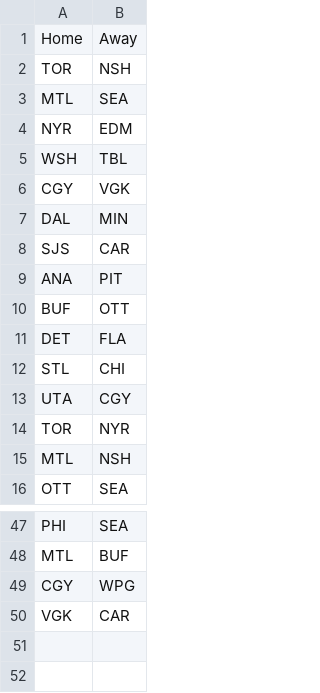
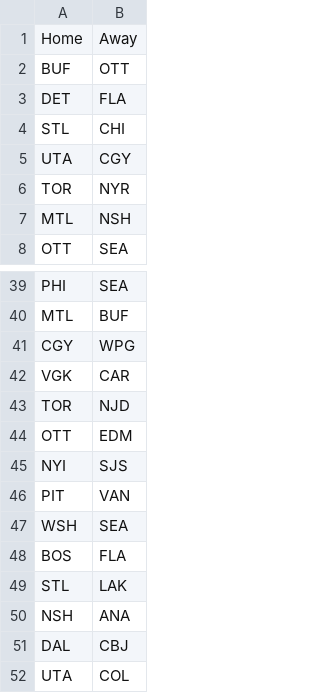
Before and after one commit to NickyFlash/nhl-adp-model, a CSV file: data/schedule_today.csv, drawn as a sheet; only a part is shown, gaps mark what is left out.

```diff
--- a/data/schedule_today.csv
+++ b/data/schedule_today.csv
@@ -1,10 +1,2 @@
 Home,Away
-TOR,NSH
-MTL,SEA
-NYR,EDM
-WSH,TBL
-CGY,VGK
-DAL,MIN
-SJS,CAR
-ANA,PIT
 BUF,OTT
@@ -50 +42,11 @@ CGY,WPG
 VGK,CAR
+TOR,NJD
+OTT,EDM
+NYI,SJS
+PIT,VAN
+WSH,SEA
+BOS,FLA
+STL,LAK
+NSH,ANA
+DAL,CBJ
+UTA,COL
```
Also changed, not shown: data/dfs_projections.csv.
